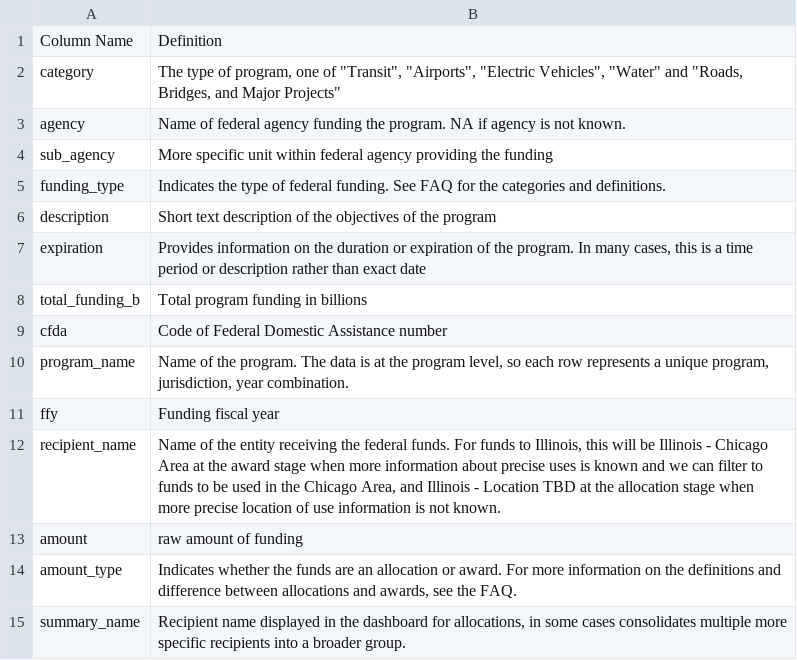
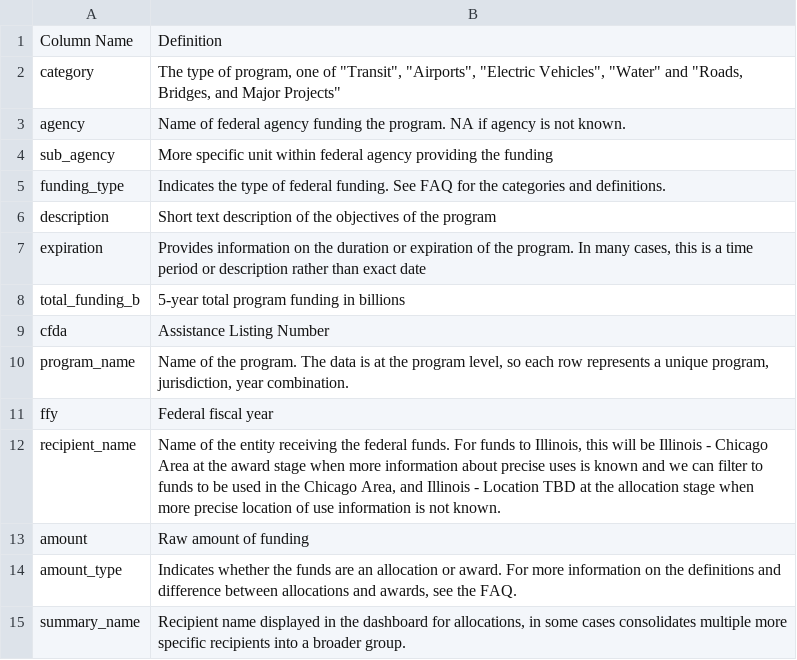
Before and after one commit to Chi-Trust/stg-federal-funds-dashboard, a CSV file: docs/infrastructure_data_dictionary.csv, drawn as a sheet.

Commit message:
inf data dict

```diff
--- a/docs/infrastructure_data_dictionary.csv
+++ b/docs/infrastructure_data_dictionary.csv
@@ -7,8 +7,8 @@ description,Short text description of the objectives of the program
 expiration,"Provides information on the duration or expiration of the program. In many cases, this is a time period or description rather than exact date"
-total_funding_b,Total program funding in billions
-cfda,Code of Federal Domestic Assistance number
+total_funding_b,5-year total program funding in billions
+cfda,Assistance Listing Number
 program_name,"Name of the program. The data is at the program level, so each row represents a unique program, jurisdiction, year combination."
-ffy,Funding fiscal year
+ffy,Federal fiscal year
 recipient_name,"Name of the entity receiving the federal funds. For funds to Illinois, this will be Illinois - Chicago Area at the award stage when more information about precise uses is known and we can filter to funds to be used in the Chicago Area, and Illinois - Location TBD at the allocation stage when more precise location of use information is not known. "
-amount,raw amount of funding
+amount,Raw amount of funding
 amount_type,"Indicates whether the funds are an allocation or award. For more information on the definitions and difference between allocations and awards, see the FAQ."
```
